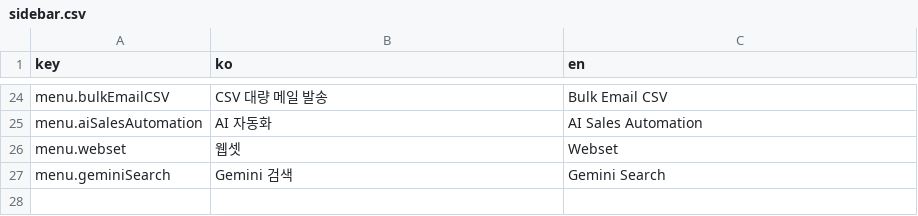
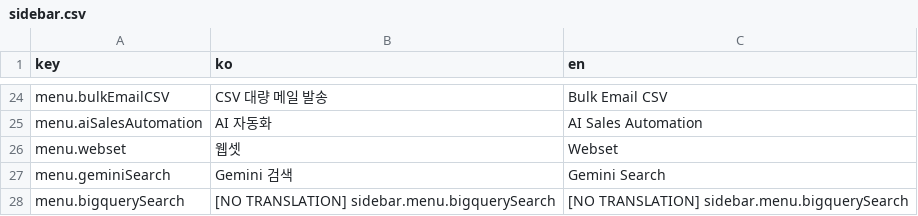
Before and after one commit to iyeaaa/loki-reference-skill, a CSV file: admin/locales/sidebar.csv, drawn as a sheet; only a part is shown, gaps mark what is left out.

```diff
--- a/admin/locales/sidebar.csv
+++ b/admin/locales/sidebar.csv
@@ -27 +27,2 @@ menu.webset,웹셋,Webset
 menu.geminiSearch,Gemini 검색,Gemini Search
+menu.bigquerySearch,[NO TRANSLATION] sidebar.menu.bigquerySearch,[NO TRANSLATION] sidebar.menu.bigquerySearch
```
Also changed, not shown: admin/locales/sequences.csv, 3 other files.
